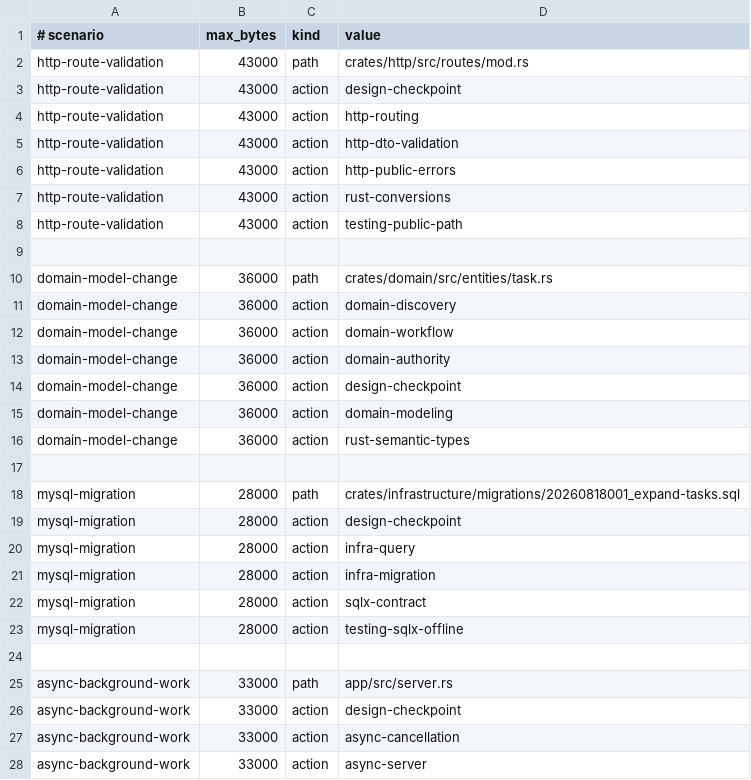
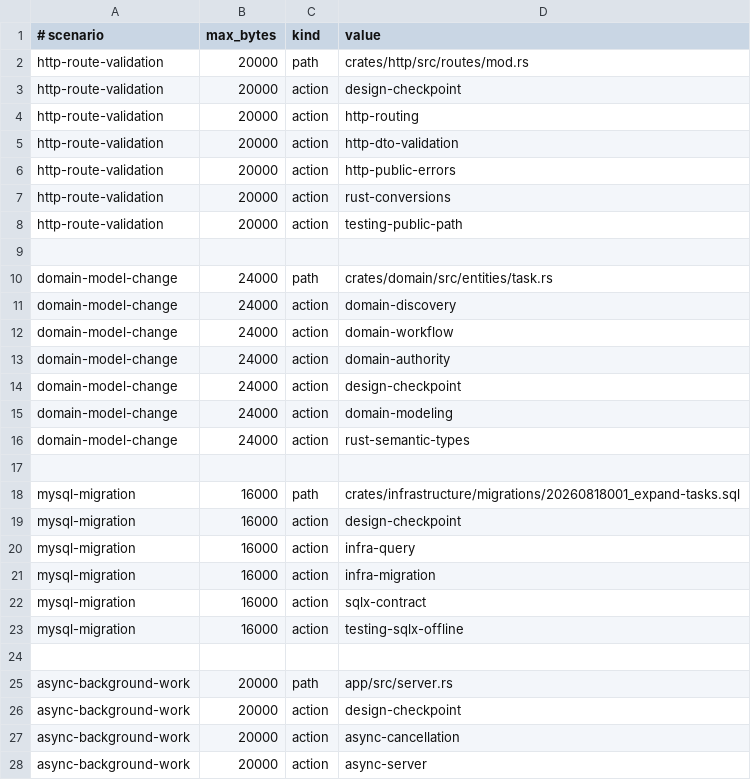
Before and after one commit to ralchemy/rust-web-foundry, a TSV file: docs/agents/routed-context-budgets.tsv, drawn as a sheet; only a part is shown; the diff covers the shown part only.

```diff
--- a/docs/agents/routed-context-budgets.tsv
+++ b/docs/agents/routed-context-budgets.tsv
@@ -1,28 +1,28 @@
 # scenario|max_bytes|kind|value
-http-route-validation|43000|path|crates/http/src/routes/mod.rs
-http-route-validation|43000|action|design-checkpoint
-http-route-validation|43000|action|http-routing
-http-route-validation|43000|action|http-dto-validation
-http-route-validation|43000|action|http-public-errors
-http-route-validation|43000|action|rust-conversions
-http-route-validation|43000|action|testing-public-path
+http-route-validation|20000|path|crates/http/src/routes/mod.rs
+http-route-validation|20000|action|design-checkpoint
+http-route-validation|20000|action|http-routing
+http-route-validation|20000|action|http-dto-validation
+http-route-validation|20000|action|http-public-errors
+http-route-validation|20000|action|rust-conversions
+http-route-validation|20000|action|testing-public-path
 
-domain-model-change|36000|path|crates/domain/src/entities/task.rs
-domain-model-change|36000|action|domain-discovery
-domain-model-change|36000|action|domain-workflow
-domain-model-change|36000|action|domain-authority
-domain-model-change|36000|action|design-checkpoint
-domain-model-change|36000|action|domain-modeling
-domain-model-change|36000|action|rust-semantic-types
+domain-model-change|24000|path|crates/domain/src/entities/task.rs
+domain-model-change|24000|action|domain-discovery
+domain-model-change|24000|action|domain-workflow
+domain-model-change|24000|action|domain-authority
+domain-model-change|24000|action|design-checkpoint
+domain-model-change|24000|action|domain-modeling
+domain-model-change|24000|action|rust-semantic-types
 
-mysql-migration|28000|path|crates/infrastructure/migrations/20260818001_expand-tasks.sql
-mysql-migration|28000|action|design-checkpoint
-mysql-migration|28000|action|infra-query
-mysql-migration|28000|action|infra-migration
-mysql-migration|28000|action|sqlx-contract
-mysql-migration|28000|action|testing-sqlx-offline
+mysql-migration|16000|path|crates/infrastructure/migrations/20260818001_expand-tasks.sql
+mysql-migration|16000|action|design-checkpoint
+mysql-migration|16000|action|infra-query
+mysql-migration|16000|action|infra-migration
+mysql-migration|16000|action|sqlx-contract
+mysql-migration|16000|action|testing-sqlx-offline
 
-async-background-work|33000|path|app/src/server.rs
-async-background-work|33000|action|design-checkpoint
-async-background-work|33000|action|async-cancellation
-async-background-work|33000|action|async-server
+async-background-work|20000|path|app/src/server.rs
+async-background-work|20000|action|design-checkpoint
+async-background-work|20000|action|async-cancellation
+async-background-work|20000|action|async-server
```
Also changed, not shown: 22 edited cells elsewhere in this file, docs/agents/context-routes.tsv, 6 other files.
